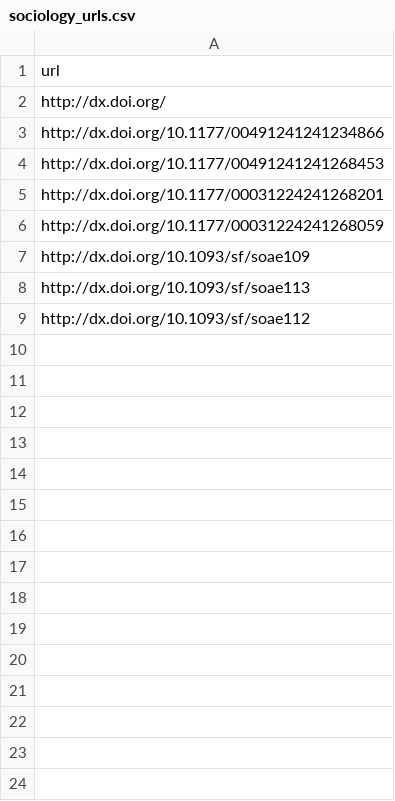
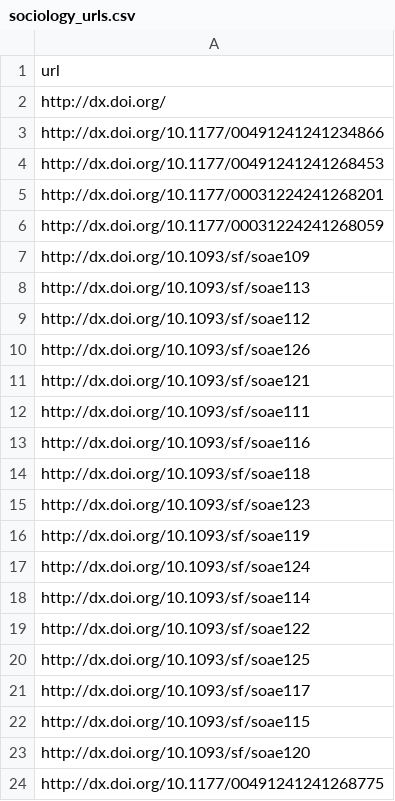
Before and after one commit to sumtxt/picnic, a CSV file: memory/sociology_urls.csv, drawn as a sheet; the diff names each change by its address in the sheet, - before the commit and + after, or states it on an @@ line.

```diff
--- a/memory/sociology_urls.csv
+++ b/memory/sociology_urls.csv
+row 10: http://dx.doi.org/10.1093/sf/soae126
+row 11: http://dx.doi.org/10.1093/sf/soae121
+row 12: http://dx.doi.org/10.1093/sf/soae111
+row 13: http://dx.doi.org/10.1093/sf/soae116
+row 14: http://dx.doi.org/10.1093/sf/soae118
+row 15: http://dx.doi.org/10.1093/sf/soae123
+row 16: http://dx.doi.org/10.1093/sf/soae119
+row 17: http://dx.doi.org/10.1093/sf/soae124
+row 18: http://dx.doi.org/10.1093/sf/soae114
+row 19: http://dx.doi.org/10.1093/sf/soae122
+row 20: http://dx.doi.org/10.1093/sf/soae125
+row 21: http://dx.doi.org/10.1093/sf/soae117
+row 22: http://dx.doi.org/10.1093/sf/soae115
+row 23: http://dx.doi.org/10.1093/sf/soae120
+row 24: http://dx.doi.org/10.1177/00491241241268775
```
Also changed, not shown: memory/economics_urls.csv, memory/migration_urls.csv, 7 other files.
